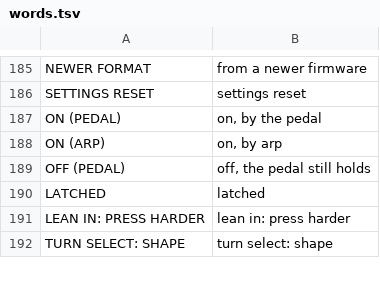
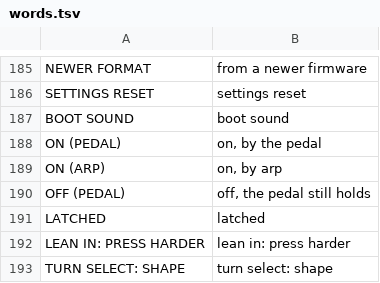
Before and after one commit to TEG-Lizard-Man/cyma-1, a TSV file: instrument/words.tsv, drawn as a sheet; only a part is shown, gaps mark what is left out; the diff names each change by its address in the sheet, - before the commit and + after, or states it on an @@ line.

```diff
--- a/instrument/words.tsv
+++ b/instrument/words.tsv
+row 187: BOOT SOUND | boot sound
```
Also changed, not shown: 47 other files.
